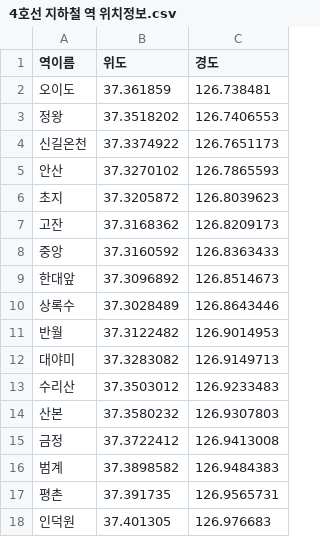
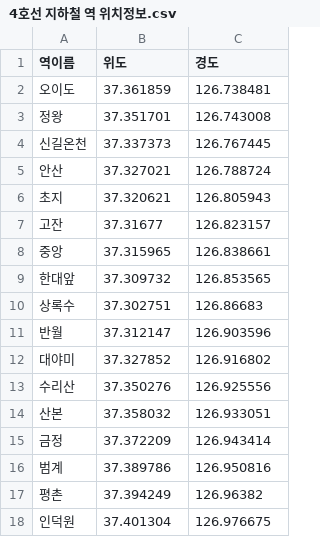
Before and after one commit to Eva-go/Script-Term-project, a CSV file: 스크립트언어 텀프로젝트/4호선 지하철 역 위치정보.csv, drawn as a sheet; only a part is shown; the diff covers the shown part only.

```diff
--- a/스크립트언어 텀프로젝트/4호선 지하철 역 위치정보.csv
+++ b/스크립트언어 텀프로젝트/4호선 지하철 역 위치정보.csv
@@ -2,17 +2,17 @@
 오이도,37.361859,126.738481
-정왕,37.3518202,126.7406553
-신길온천,37.3374922,126.7651173
-안산,37.3270102,126.7865593
-초지,37.3205872,126.8039623
-고잔,37.3168362,126.8209173
-중앙,37.3160592,126.8363433
-한대앞,37.3096892,126.8514673
-상록수,37.3028489,126.8643446
-반월,37.3122482,126.9014953
-대야미,37.3283082,126.9149713
-수리산,37.3503012,126.9233483
-산본,37.3580232,126.9307803
-금정,37.3722412,126.9413008
-범계,37.3898582,126.9484383
-평촌,37.391735,126.9565731
-인덕원,37.401305,126.976683
+정왕,37.351701,126.743008
+신길온천,37.337373,126.767445
+안산,37.327021,126.788724
+초지,37.320621,126.805943
+고잔,37.31677,126.823157
+중앙,37.315965,126.838661
+한대앞,37.309732,126.853565
+상록수,37.302751,126.86683
+반월,37.312147,126.903596
+대야미,37.327852,126.916802
+수리산,37.350276,126.925556
+산본,37.358032,126.933051
+금정,37.372209,126.943414
+범계,37.389786,126.950816
+평촌,37.394249,126.96382
+인덕원,37.401304,126.976675
```
Also changed, not shown: 1 added row and 60 edited cells elsewhere in this file, 6 other files.
